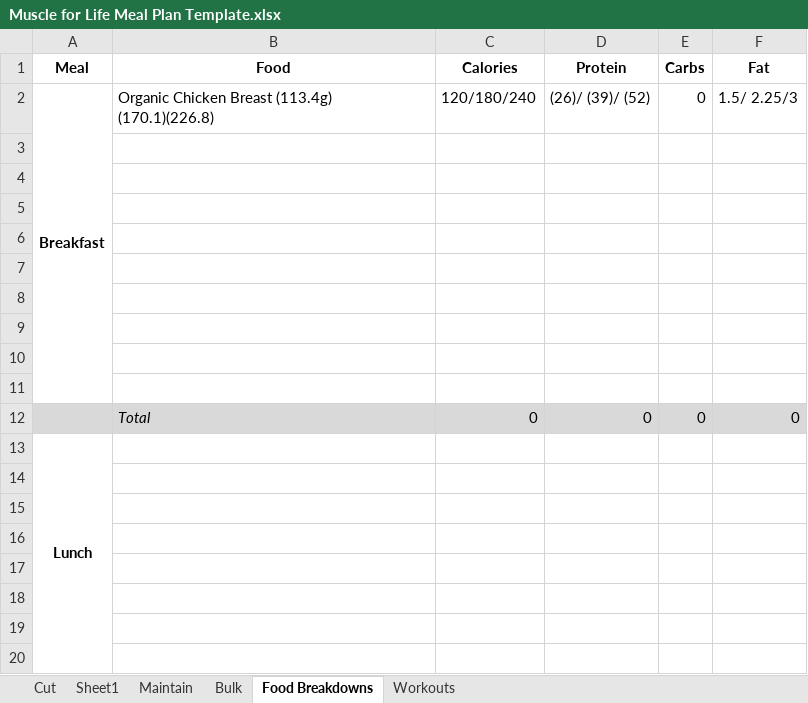
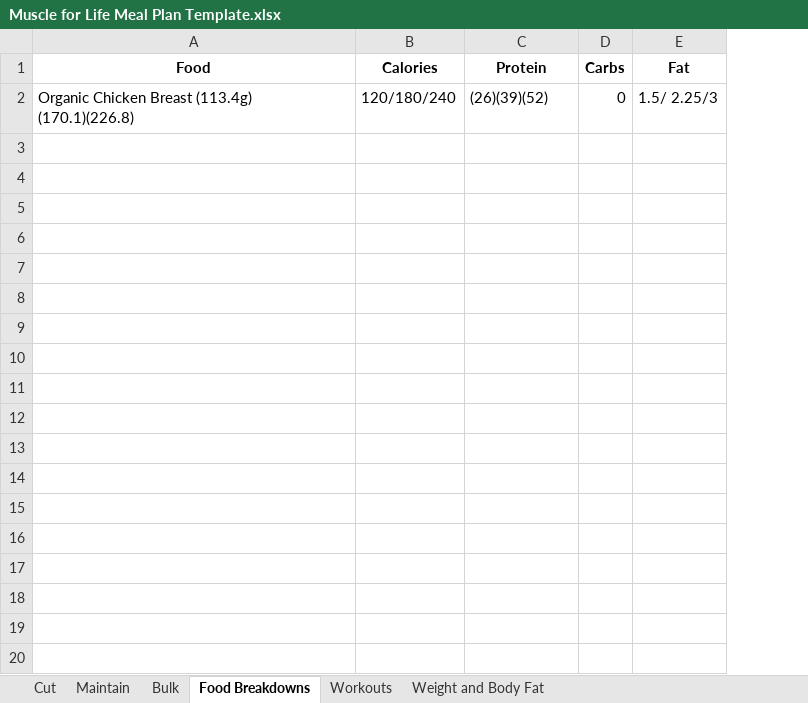
Before and after one commit to timothy-lynch61/IS362Mac, an Excel workbook: Fitness/Muscle for Life Meal Plan Template.xlsx, sheet Food Breakdowns, drawn as a sheet; only a part is shown; values as stored, in another font and other column widths than the file's, no borders; removed rows and columns are numbered as before the commit, all else as after; the diff covers the shown part only; the diff names each change by its address in the sheet, - before the commit and + after, or states it on an @@ line.

```diff
--- a/Fitness/Muscle for Life Meal Plan Template.xlsx (sheet Food Breakdowns)
+++ b/Fitness/Muscle for Life Meal Plan Template.xlsx (sheet Food Breakdowns)
-sheet tab: Sheet1
+sheet tab: Weight and Body Fat
@@ sheet tab order changed: Cut | Maintain | Bulk | Food Breakdowns | Workouts | Weight and Body Fat @@
-column A (Meal), row 2: Breakfast
-C2 (Protein): (26)/ (39)/ (52)
+C2 (Protein): (26)(39)(52)
-row 3: (empty)
-row 4: (empty)
-row 5: (empty)
-row 6: (empty)
-row 7: (empty)
-row 8: (empty)
-row 9: (empty)
-row 10: (empty)
-row 11: (empty)
-row 12:  | Total | 0 | 0 | 0 | 0
-row 13: Lunch
-row 14: (empty)
-row 15: (empty)
-row 16: (empty)
-row 17: (empty)
-row 18: (empty)
-row 19: (empty)
-row 20: (empty)
```
Also changed, not shown: 20 removed rows elsewhere in this sheet, sheet Cut, sheet Workouts, sheet Weight and Body Fat, formulas that keep their value, 2 other files.
